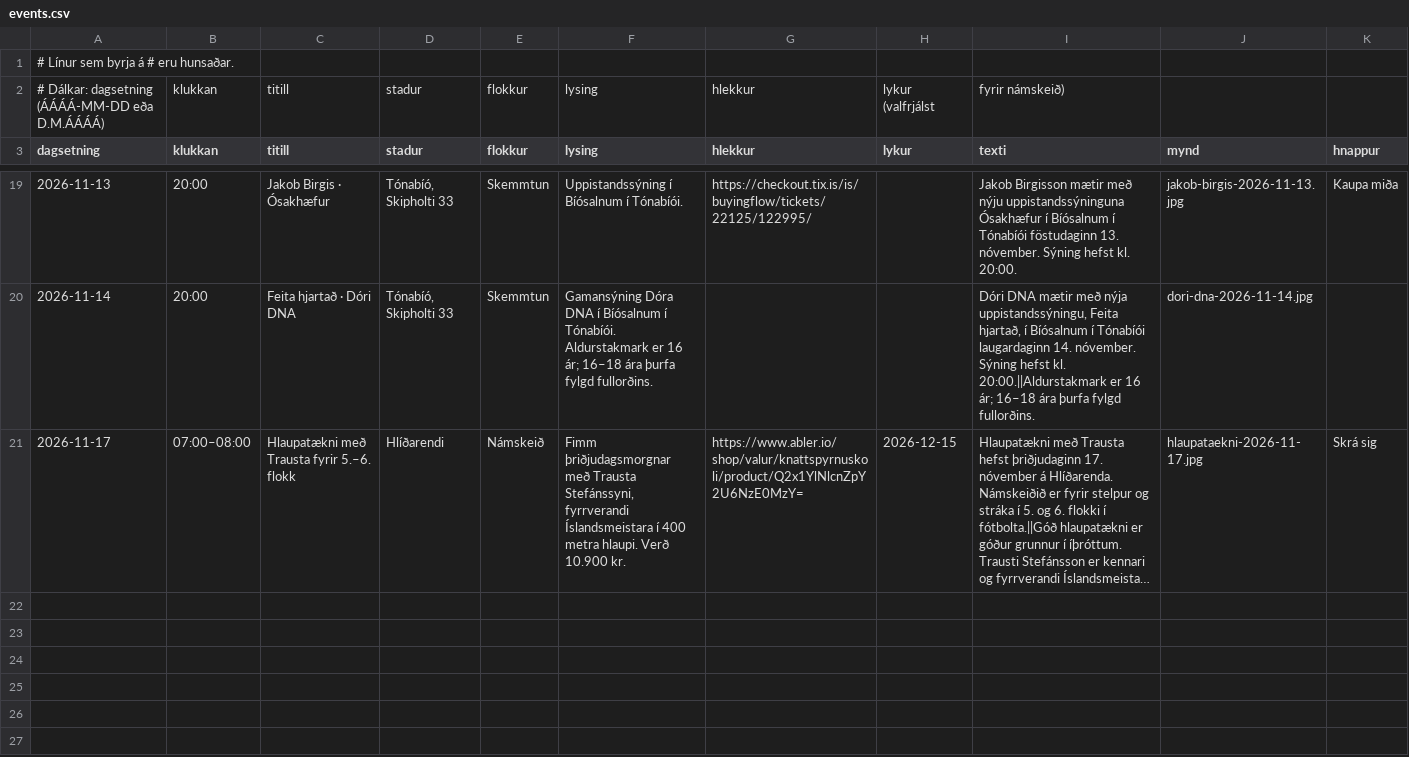
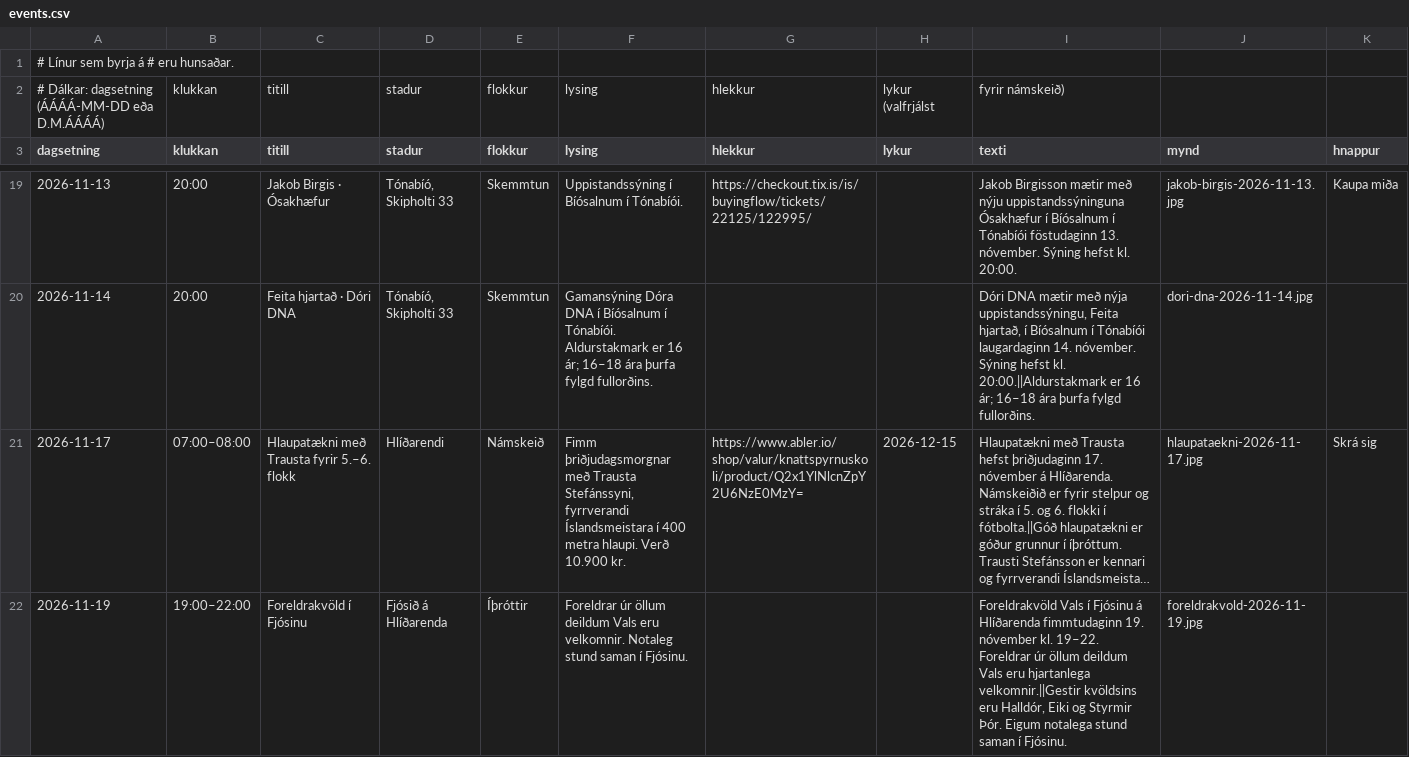
Before and after one commit to enzkrz/hlidaposturinn, a CSV file: data/events.csv, drawn as a sheet; only a part is shown, gaps mark what is left out; long unchanged cells end in …; the diff names each change by its address in the sheet, - before the commit and + after, or states it on an @@ line.

```diff
--- a/data/events.csv
+++ b/data/events.csv
+row 22: 2026-11-19 | 19:00–22:00 | Foreldrakvöld í Fjósinu | Fjósið á Hlíðarenda | Íþróttir | Foreldrar úr öllum deildum Vals eru velkomnir. Notaleg stund saman í Fjósinu. |  |  | Foreldrakvöld Vals í Fjósinu á Hlíðarenda fimmtudaginn 19. nóvember kl. 19–22. Foreldrar úr öllum deildum Vals eru hjartanlega velkomnir.||Gestir kvöldsins eru Halldór, Eiki og Styrmir Þór. Eigum notalega stund saman í Fjósinu. | foreldrakvold-2026-11-19.jpg
```
Also changed, not shown: 1 other file.
